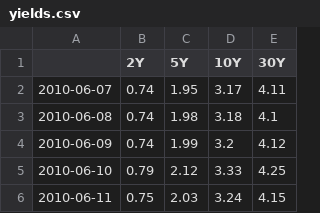
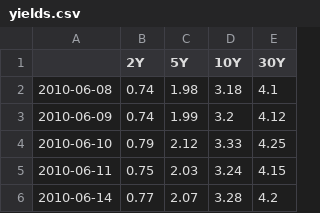
Before and after one commit to DataVizHonduran/boquin.github.io, a CSV file: reports/treasury-cta-signals/yields.csv, drawn as a sheet; only a part is shown; the shorter side is filled out with more unchanged rows; the diff names each change by its address in the sheet, - before the commit and + after, or states it on an @@ line.

```diff
--- a/reports/treasury-cta-signals/yields.csv
+++ b/reports/treasury-cta-signals/yields.csv
-row 2: 2010-06-07 | 0.74 | 1.95 | 3.17 | 4.11
```
Also changed, not shown: reports/treasury-cta-signals/positions_fast.csv, reports/treasury-cta-signals/positions_slow.csv, 11 other files.
